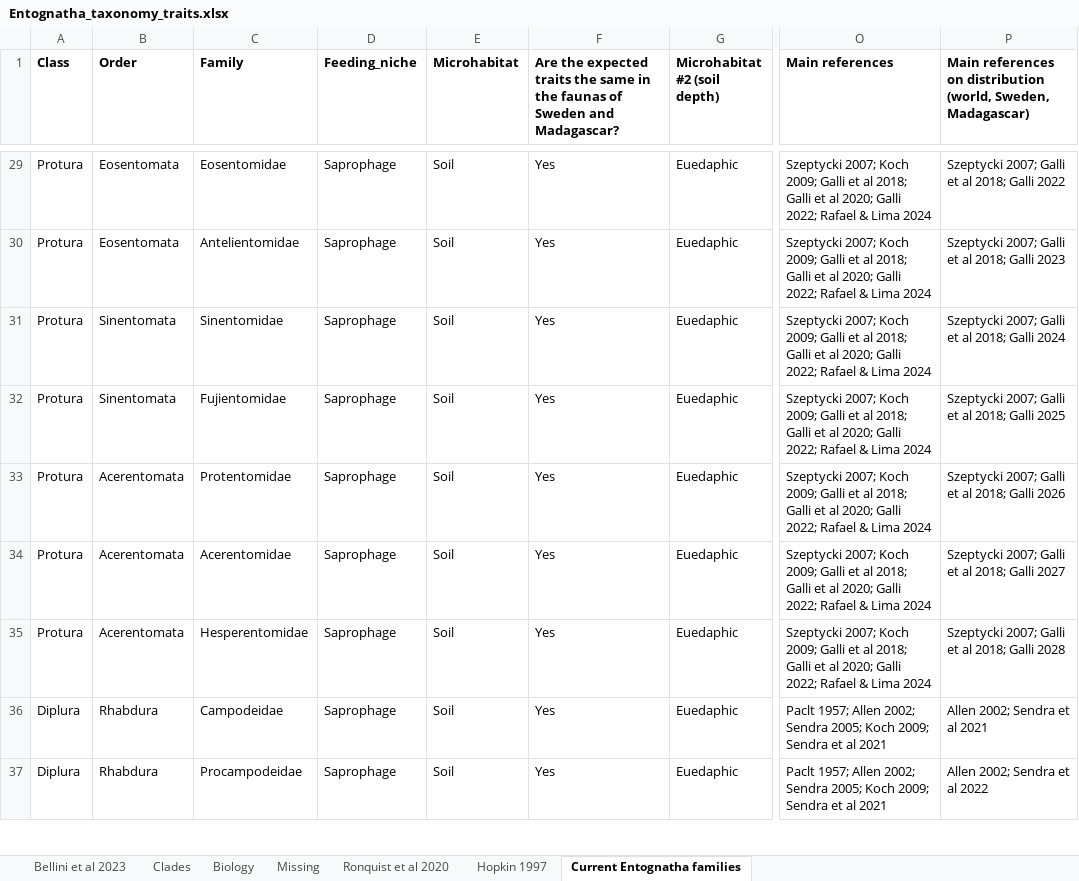
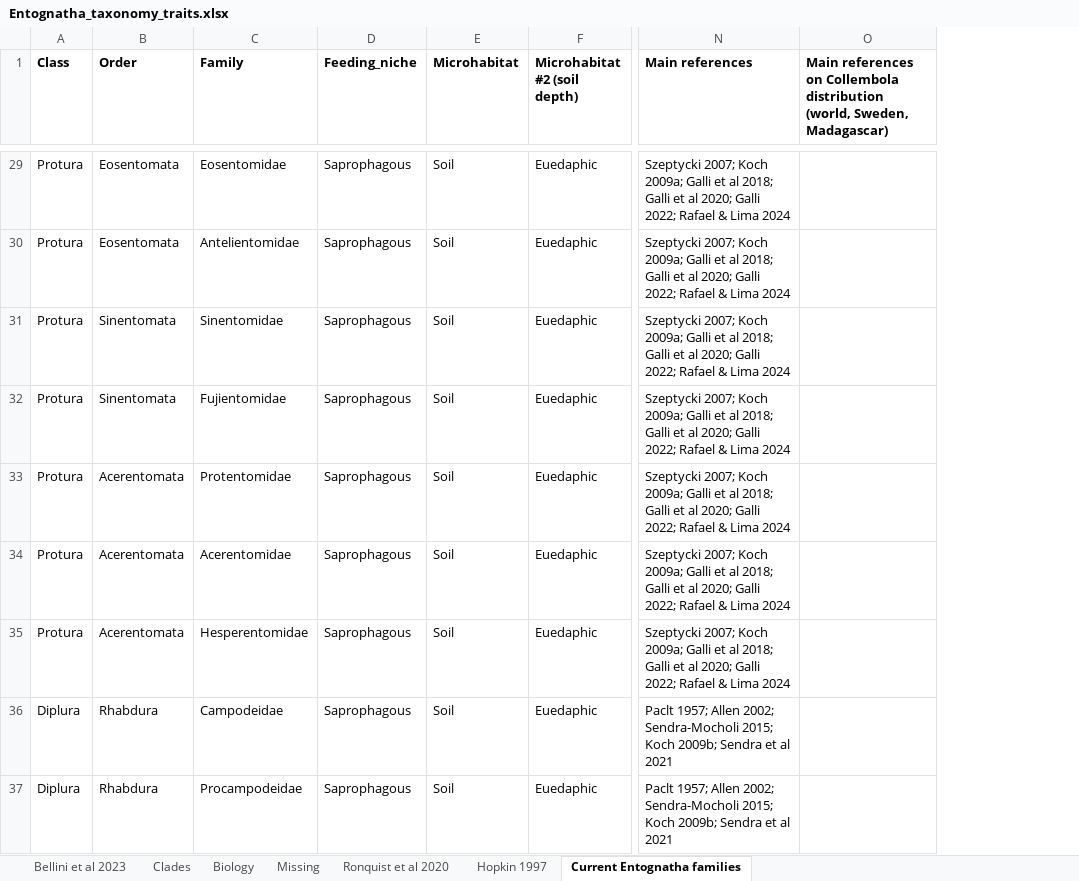
Before and after one commit to insect-biome-atlas/paper-mg-insects, an Excel workbook: source_data/Entognatha_taxonomy_traits.xlsx, sheet Current Entognatha families, drawn as a sheet; only a part is shown, gaps mark what is left out; values as stored, in another font and other column widths than the file's, no borders; removed rows and columns are numbered as before the commit, all else as after; the diff covers the shown part only; the diff names each change by its address in the sheet, - before the commit and + after, or states it on an @@ line.

Commit message:
Updated references and extra info for Entognatha (no trait data changes).

```diff
--- a/source_data/Entognatha_taxonomy_traits.xlsx (sheet Current Entognatha families)
+++ b/source_data/Entognatha_taxonomy_traits.xlsx (sheet Current Entognatha families)
-column F, row 1: Are the expected traits the same in the faunas of Sweden and Madagascar?; rows 29-37: all Yes
-column P, row 1: Main references on distribution (world, Sweden, Madagascar); rows 29-37: Szeptycki 2007; Galli et al 2018; Galli 2022 | Szeptycki 2007; Galli et al 2018; Galli 2023 | Szeptycki 2007; Galli et al 2018; Galli 2024 | Szeptycki 2007; Galli et al 2018; Galli 2025 | Szeptycki 2007; Galli et al 2018; Galli 2026 | Szeptycki 2007; Galli et al 2018; Galli 2027 | Szeptycki 2007; Galli et al 2018; Galli 2028 | Allen 2002; Sendra et al 2021 | Allen 2002; Sendra et al 2022
+column O, row 1: Main references on Collembola distribution (world, Sweden, Madagascar)
-D29:D37 (Feeding_niche): Saprophage
+D29:D37 (Feeding_niche): Saprophagous
-N29:N35 (Main references): …2007; Koch 2009; Galli et…
+N29:N35 (Main references): …2007; Koch 2009a; Galli et…
-N36:N37 (Main references): …Allen 2002; Sendra 2005; Koch 2009; Sendra et…
+N36:N37 (Main references): …Allen 2002; Sendra-Mocholi 2015; Koch 2009b; Sendra et…
```
Also changed, not shown: 47 edited cells elsewhere in this sheet, sheet Bellini et al 2023.
